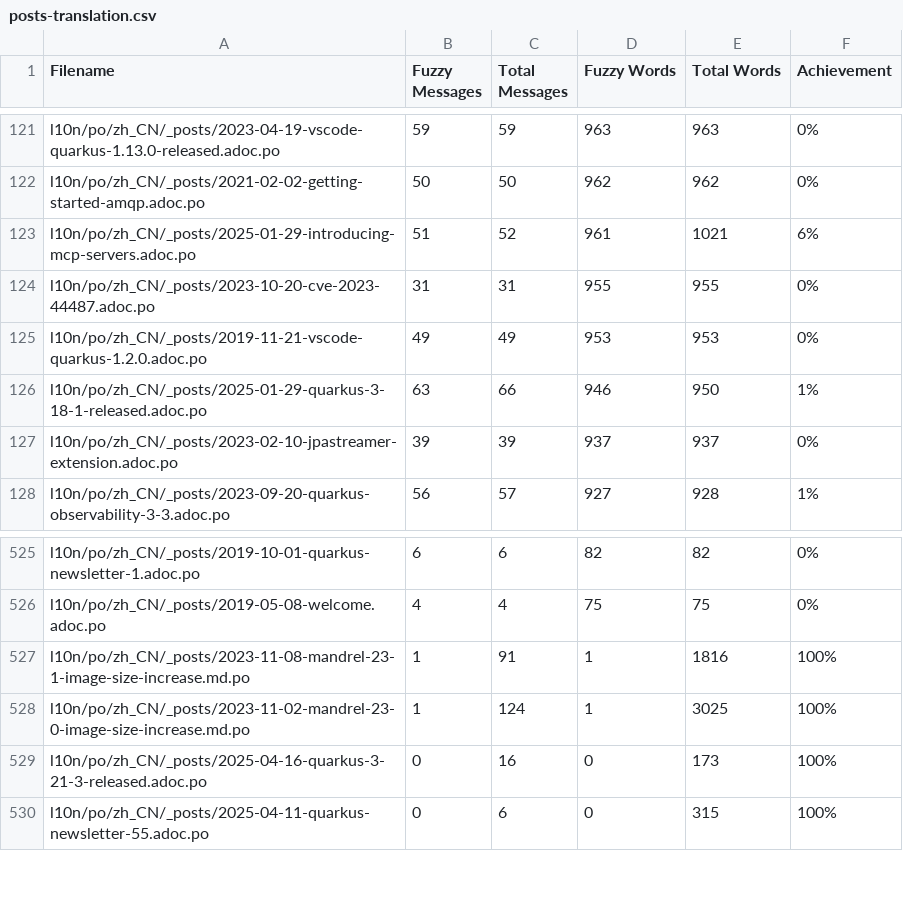
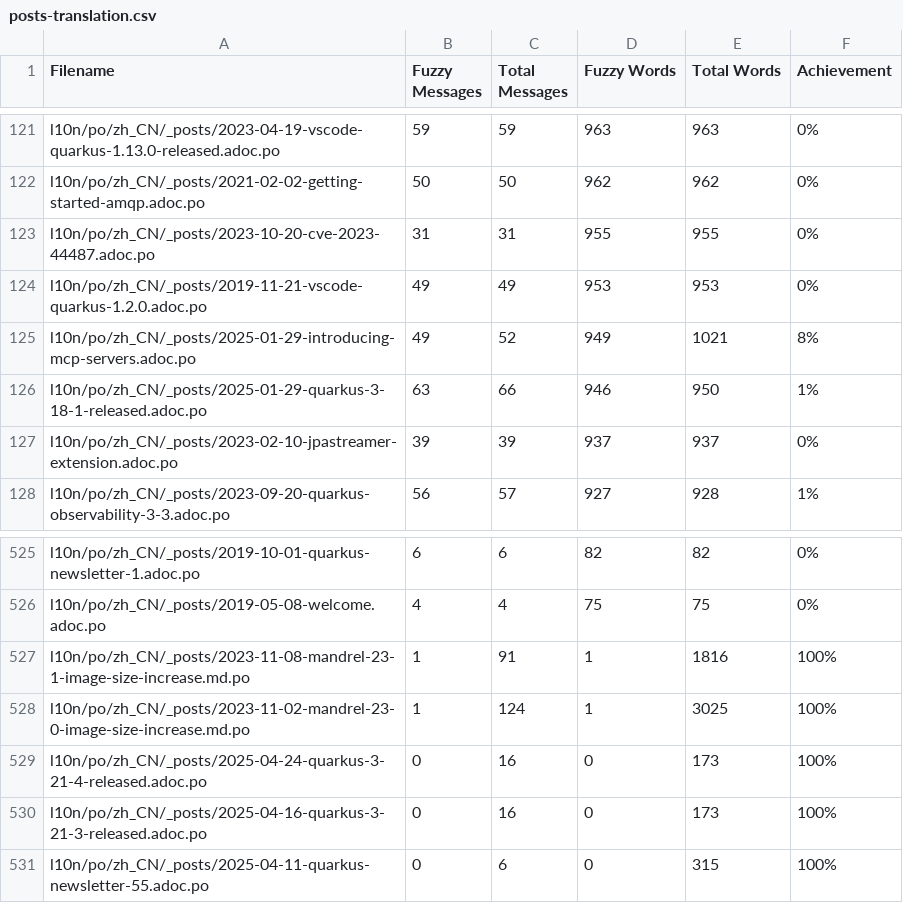
Before and after one commit to quarkusio/cn.quarkus.io, a CSV file: l10n/stats/posts-translation.csv, drawn as a sheet; only a part is shown, gaps mark what is left out.

Commit message:
Update translation stats

```diff
--- a/l10n/stats/posts-translation.csv
+++ b/l10n/stats/posts-translation.csv
@@ -122,5 +122,5 @@ l10n/po/zh_CN/_posts/2023-04-19-vscode-quarkus-1.13.0-released.adoc.po, 59, 59,
 l10n/po/zh_CN/_posts/2021-02-02-getting-started-amqp.adoc.po, 50, 50, 962, 962, 0%
-l10n/po/zh_CN/_posts/2025-01-29-introducing-mcp-servers.adoc.po, 51, 52, 961, 1021, 6%
 l10n/po/zh_CN/_posts/2023-10-20-cve-2023-44487.adoc.po, 31, 31, 955, 955, 0%
 l10n/po/zh_CN/_posts/2019-11-21-vscode-quarkus-1.2.0.adoc.po, 49, 49, 953, 953, 0%
+l10n/po/zh_CN/_posts/2025-01-29-introducing-mcp-servers.adoc.po, 49, 52, 949, 1021, 8%
 l10n/po/zh_CN/_posts/2025-01-29-quarkus-3-18-1-released.adoc.po, 63, 66, 946, 950, 1%
@@ -528,2 +528,3 @@ l10n/po/zh_CN/_posts/2023-11-08-mandrel-23-1-image-size-increase.md.po, 1, 91, 1
 l10n/po/zh_CN/_posts/2023-11-02-mandrel-23-0-image-size-increase.md.po, 1, 124, 1, 3025, 100%
+l10n/po/zh_CN/_posts/2025-04-24-quarkus-3-21-4-released.adoc.po, 0, 16, 0, 173, 100%
 l10n/po/zh_CN/_posts/2025-04-16-quarkus-3-21-3-released.adoc.po, 0, 16, 0, 173, 100%
```
Also changed, not shown: l10n/stats/latest-guides-translation.csv, l10n/stats/main-guides-translation.csv, 1 other file.
